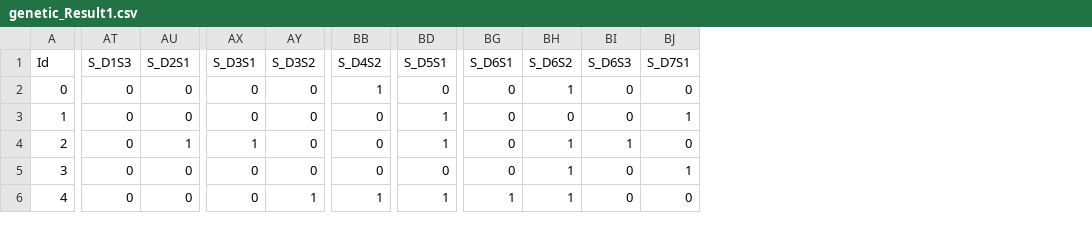
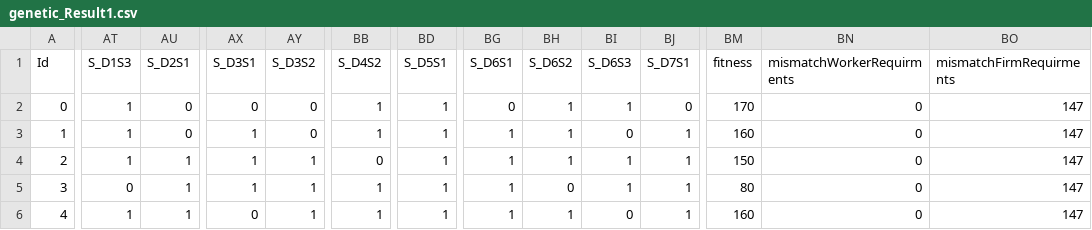
Before and after one commit to tempgit1325/geneTemp, a CSV file: Wersja2-znormalizowane zyczenia/msi1/wyniki/genetic_Result1.csv, drawn as a sheet; only a part is shown, gaps mark what is left out; the diff covers the shown part only; the diff names each change by its address in the sheet, - before the commit and + after, or states it on an @@ line.

Commit message:
feat: expand data in csv

```diff
--- a/Wersja2-znormalizowane zyczenia/msi1/wyniki/genetic_Result1.csv
+++ b/Wersja2-znormalizowane zyczenia/msi1/wyniki/genetic_Result1.csv
+column BM (fitness), rows 2-6: 170 | 160 | 150 | 80 | 160
+column BN (mismatchWorkerRequirments), rows 2-6: all 0
+column BO (mismatchFirmRequirments), rows 2-6: all 147
-AT2:AT4 (S_D1S3): 0
+AT2:AT4 (S_D1S3): 1
-BD2 (S_D5S1): 0
+BD2 (S_D5S1): 1
-BI2 (S_D6S3): 0
+BI2 (S_D6S3): 1
-AX3 (S_D3S1): 0
+AX3 (S_D3S1): 1
-BB3 (S_D4S2): 0
+BB3 (S_D4S2): 1
-BG3:BG5 (S_D6S1): 0
+BG3:BG5 (S_D6S1): 1
-BH3 (S_D6S2): 0
+BH3 (S_D6S2): 1
-AY4:AY5 (S_D3S2): 0
+AY4:AY5 (S_D3S2): 1
-BJ4 (S_D7S1): 0
+BJ4 (S_D7S1): 1
-AU5:AU6 (S_D2S1): 0
+AU5:AU6 (S_D2S1): 1
-AX5 (S_D3S1): 0
+AX5 (S_D3S1): 1
-BB5 (S_D4S2): 0
+BB5 (S_D4S2): 1
-BD5 (S_D5S1): 0
+BD5 (S_D5S1): 1
-BH5 (S_D6S2): 1
+BH5 (S_D6S2): 0
-BI5 (S_D6S3): 0
+BI5 (S_D6S3): 1
-AT6 (S_D1S3): 0
+AT6 (S_D1S3): 1
-BJ6 (S_D7S1): 0
+BJ6 (S_D7S1): 1
```
Also changed, not shown: 40 edited cells elsewhere in this file, 3 other files.
